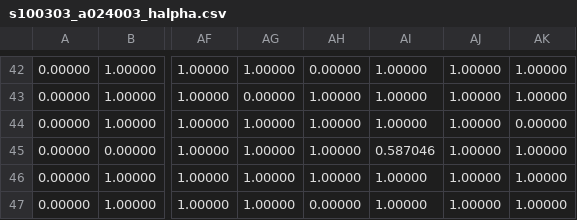
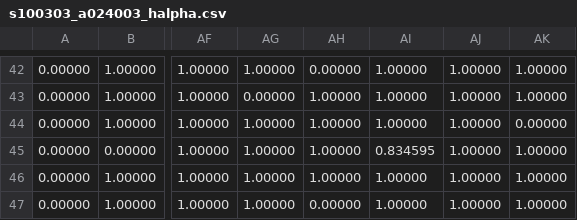
Before and after one commit to tcrundall/metalstars, a CSV file: part1/halphas/s100303_a024003_halpha.csv, drawn as a sheet; only a part is shown, gaps mark what is left out; the diff names each change by its address in the sheet, - before the commit and + after, or states it on an @@ line.

```diff
--- a/part1/halphas/s100303_a024003_halpha.csv
+++ b/part1/halphas/s100303_a024003_halpha.csv
-AI45: 0.587046
+AI45: 0.834595
```
Also changed, not shown: part1/halphas/s100303_a023003_halpha.csv, part1/halphas/s100303_a023004_halpha.csv, 4 other files.
